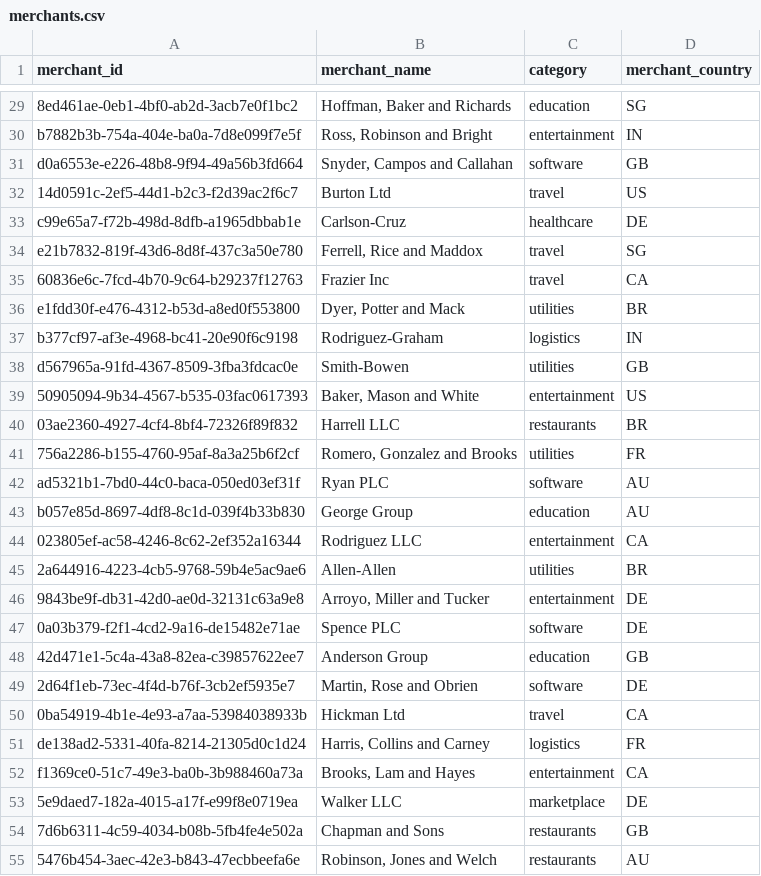
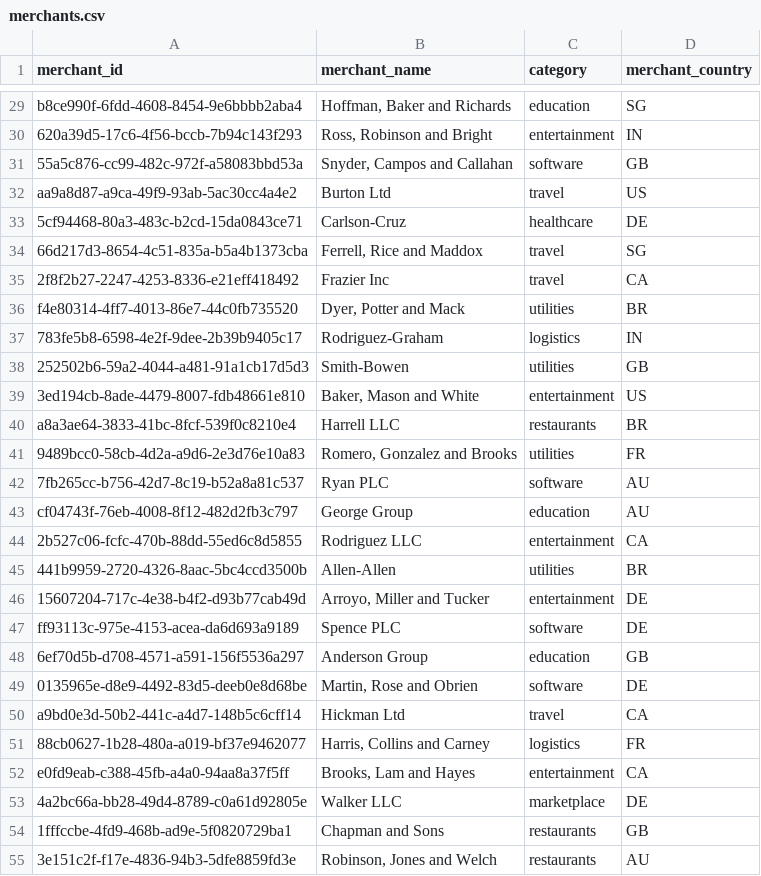
Before and after one commit to blcrosbie/DataWrangler, a CSV file: practice_data/merchants.csv, drawn as a sheet; only a part is shown, gaps mark what is left out; the diff covers the shown part only; the diff names each change by its address in the sheet, - before the commit and + after, or states it on an @@ line.

```diff
--- a/practice_data/merchants.csv
+++ b/practice_data/merchants.csv
-A29 (merchant_id): 8ed461ae-0eb1-4bf0-ab2d-3acb7e0f1bc2
+A29 (merchant_id): b8ce990f-6fdd-4608-8454-9e6bbbb2aba4
-A30 (merchant_id): b7882b3b-754a-404e-ba0a-7d8e099f7e5f
+A30 (merchant_id): 620a39d5-17c6-4f56-bccb-7b94c143f293
-A31 (merchant_id): d0a6553e-e226-48b8-9f94-49a56b3fd664
+A31 (merchant_id): 55a5c876-cc99-482c-972f-a58083bbd53a
-A32 (merchant_id): 14d0591c-2ef5-44d1-b2c3-f2d39ac2f6c7
+A32 (merchant_id): aa9a8d87-a9ca-49f9-93ab-5ac30cc4a4e2
-A33 (merchant_id): c99e65a7-f72b-498d-8dfb-a1965dbbab1e
+A33 (merchant_id): 5cf94468-80a3-483c-b2cd-15da0843ce71
-A34 (merchant_id): e21b7832-819f-43d6-8d8f-437c3a50e780
+A34 (merchant_id): 66d217d3-8654-4c51-835a-b5a4b1373cba
-A35 (merchant_id): 60836e6c-7fcd-4b70-9c64-b29237f12763
+A35 (merchant_id): 2f8f2b27-2247-4253-8336-e21eff418492
-A36 (merchant_id): e1fdd30f-e476-4312-b53d-a8ed0f553800
+A36 (merchant_id): f4e80314-4ff7-4013-86e7-44c0fb735520
-A37 (merchant_id): b377cf97-af3e-4968-bc41-20e90f6c9198
+A37 (merchant_id): 783fe5b8-6598-4e2f-9dee-2b39b9405c17
-A38 (merchant_id): d567965a-91fd-4367-8509-3fba3fdcac0e
+A38 (merchant_id): 252502b6-59a2-4044-a481-91a1cb17d5d3
-A39 (merchant_id): 50905094-9b34-4567-b535-03fac0617393
+A39 (merchant_id): 3ed194cb-8ade-4479-8007-fdb48661e810
-A40 (merchant_id): 03ae2360-4927-4cf4-8bf4-72326f89f832
+A40 (merchant_id): a8a3ae64-3833-41bc-8fcf-539f0c8210e4
-A41 (merchant_id): 756a2286-b155-4760-95af-8a3a25b6f2cf
+A41 (merchant_id): 9489bcc0-58cb-4d2a-a9d6-2e3d76e10a83
-A42 (merchant_id): ad5321b1-7bd0-44c0-baca-050ed03ef31f
+A42 (merchant_id): 7fb265cc-b756-42d7-8c19-b52a8a81c537
-A43 (merchant_id): b057e85d-8697-4df8-8c1d-039f4b33b830
+A43 (merchant_id): cf04743f-76eb-4008-8f12-482d2fb3c797
-A44 (merchant_id): 023805ef-ac58-4246-8c62-2ef352a16344
+A44 (merchant_id): 2b527c06-fcfc-470b-88dd-55ed6c8d5855
-A45 (merchant_id): 2a644916-4223-4cb5-9768-59b4e5ac9ae6
+A45 (merchant_id): 441b9959-2720-4326-8aac-5bc4ccd3500b
-A46 (merchant_id): 9843be9f-db31-42d0-ae0d-32131c63a9e8
+A46 (merchant_id): 15607204-717c-4e38-b4f2-d93b77cab49d
-A47 (merchant_id): 0a03b379-f2f1-4cd2-9a16-de15482e71ae
+A47 (merchant_id): ff93113c-975e-4153-acea-da6d693a9189
-A48 (merchant_id): 42d471e1-5c4a-43a8-82ea-c39857622ee7
+A48 (merchant_id): 6ef70d5b-d708-4571-a591-156f5536a297
-A49 (merchant_id): 2d64f1eb-73ec-4f4d-b76f-3cb2ef5935e7
+A49 (merchant_id): 0135965e-d8e9-4492-83d5-deeb0e8d68be
-A50 (merchant_id): 0ba54919-4b1e-4e93-a7aa-53984038933b
+A50 (merchant_id): a9bd0e3d-50b2-441c-a4d7-148b5c6cff14
-A51 (merchant_id): de138ad2-5331-40fa-8214-21305d0c1d24
+A51 (merchant_id): 88cb0627-1b28-480a-a019-bf37e9462077
-A52 (merchant_id): f1369ce0-51c7-49e3-ba0b-3b988460a73a
+A52 (merchant_id): e0fd9eab-c388-45fb-a4a0-94aa8a37f5ff
-A53 (merchant_id): 5e9daed7-182a-4015-a17f-e99f8e0719ea
+A53 (merchant_id): 4a2bc66a-bb28-49d4-8789-c0a61d92805e
-A54 (merchant_id): 7d6b6311-4c59-4034-b08b-5fb4fe4e502a
+A54 (merchant_id): 1fffccbe-4fd9-468b-ad9e-5f0820729ba1
-A55 (merchant_id): 5476b454-3aec-42e3-b843-47ecbbeefa6e
+A55 (merchant_id): 3e151c2f-f17e-4836-94b3-5dfe8859fd3e
```
Also changed, not shown: 133 edited cells elsewhere in this file, practice_data/accounts.csv, practice_data/users.csv, 1 other file.
